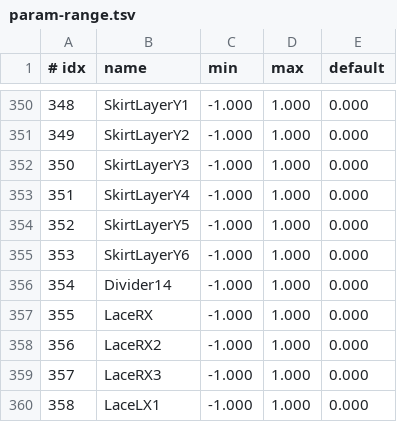
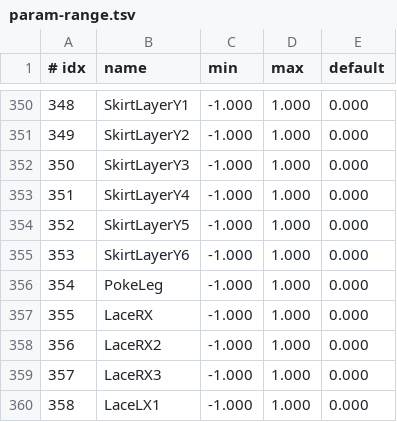
Before and after one commit to ljm-233/miyu-body, a TSV file: native3/state/param-range.tsv, drawn as a sheet; only a part is shown, gaps mark what is left out; the diff covers the shown part only.

```diff
--- a/native3/state/param-range.tsv
+++ b/native3/state/param-range.tsv
@@ -355,3 +355,3 @@
 353	SkirtLayerY6	-1.000	1.000	0.000
-354	Divider14	-1.000	1.000	0.000
+354	PokeLeg	-1.000	1.000	0.000
 355	LaceRX	-1.000	1.000	0.000
```
Also changed, not shown: 5 edited cells elsewhere in this file, native3/state/param-parts.tsv, native3/state/part-zones.tsv, 11 other files.
